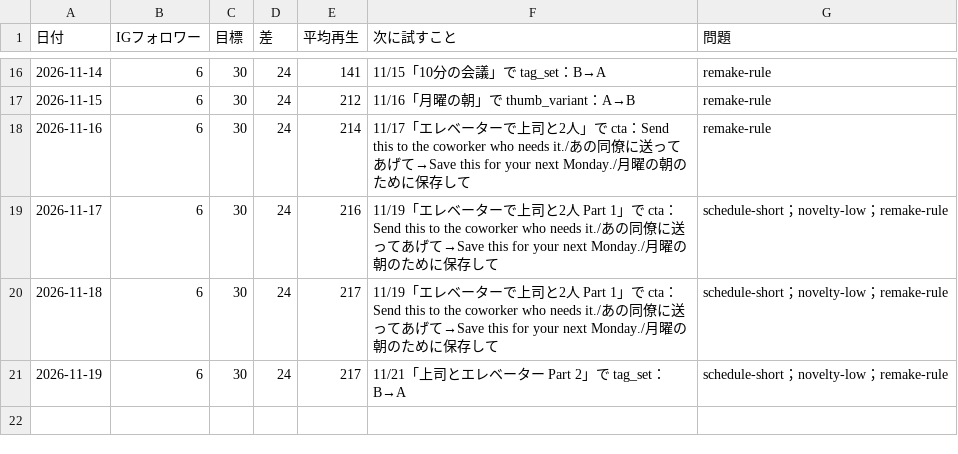
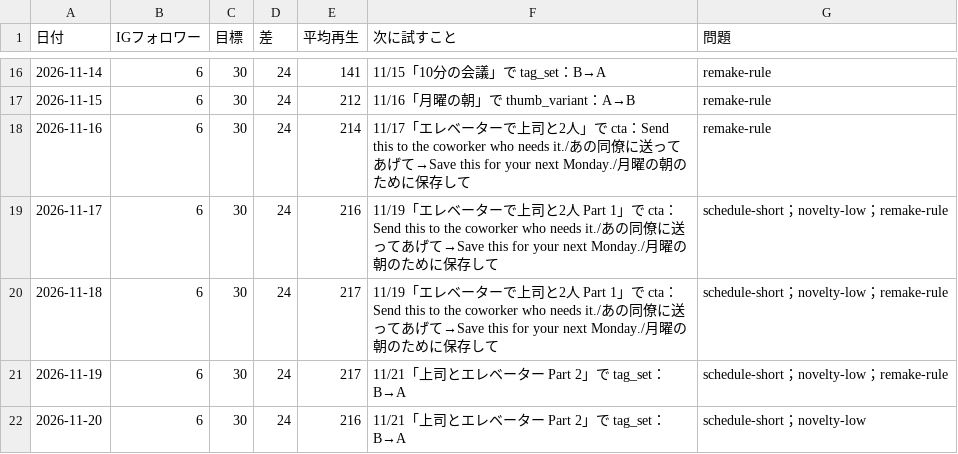
Before and after one commit to ibato-byte/renjill-auto, a CSV file: content/daily_log.csv, drawn as a sheet; only a part is shown, gaps mark what is left out; the diff names each change by its address in the sheet, - before the commit and + after, or states it on an @@ line.

```diff
--- a/content/daily_log.csv
+++ b/content/daily_log.csv
+row 22: 2026-11-20 | 6 | 30 | 24 | 216 | 11/21「上司とエレベーター Part 2」で tag_set：B→A | schedule-short；novelty-low
```
Also changed, not shown: content/experiments.csv, 2 other files.
